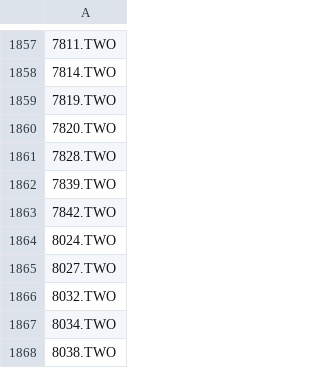
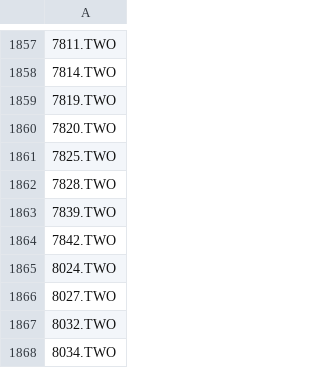
Before and after one commit to bdron0222-cpu/stock_engine, a CSV file: stocks_list.csv, drawn as a sheet; only a part is shown, gaps mark what is left out; the shorter side is filled out with more unchanged rows; the diff names each change by its address in the sheet, - before the commit and + after, or states it on an @@ line.

```diff
--- a/stocks_list.csv
+++ b/stocks_list.csv
+row 1861: 7825.TWO
```
Also changed, not shown: all_candidates_proximity.csv, watchlist_aggressive.csv, 3 other files.
